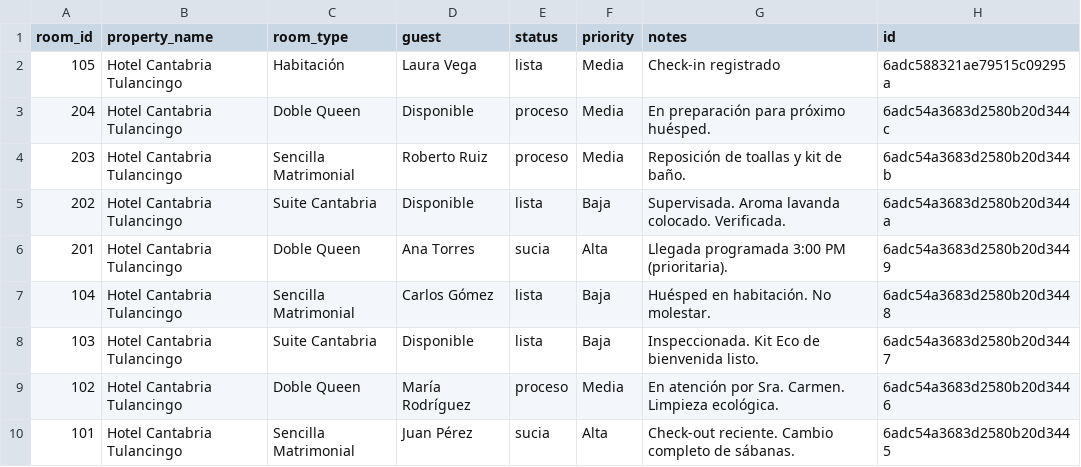
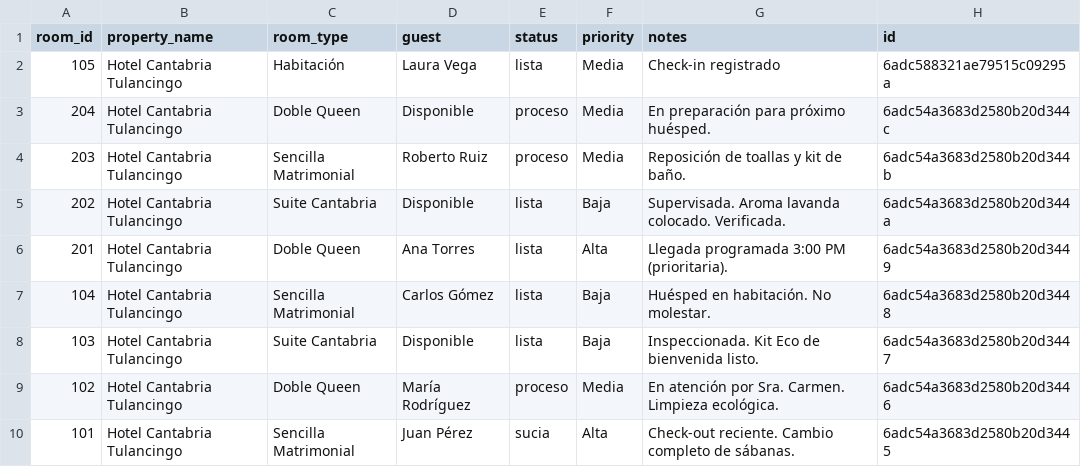
Before and after one commit to JULIANJUAREZMX01/cantabria-pms-demo, a CSV file: csv/rooms.csv, drawn as a sheet.

Commit message:
chore: sync csv/rooms.csv (2026-10-24T07:47:59.919Z)

```diff
--- a/csv/rooms.csv
+++ b/csv/rooms.csv
@@ -5,3 +5,3 @@ room_id,property_name,room_type,guest,status,priority,notes,id
 202,Hotel Cantabria Tulancingo,Suite Cantabria,Disponible,lista,Baja,Supervisada. Aroma lavanda colocado. Verificada.,6adc54a3683d2580b20d344a
-201,Hotel Cantabria Tulancingo,Doble Queen,Ana Torres,sucia,Alta,Llegada programada 3:00 PM (prioritaria).,6adc54a3683d2580b20d3449
+201,Hotel Cantabria Tulancingo,Doble Queen,Ana Torres,lista,Alta,Llegada programada 3:00 PM (prioritaria).,6adc54a3683d2580b20d3449
 104,Hotel Cantabria Tulancingo,Sencilla Matrimonial,Carlos Gómez,lista,Baja,Huésped en habitación. No molestar.,6adc54a3683d2580b20d3448
```
